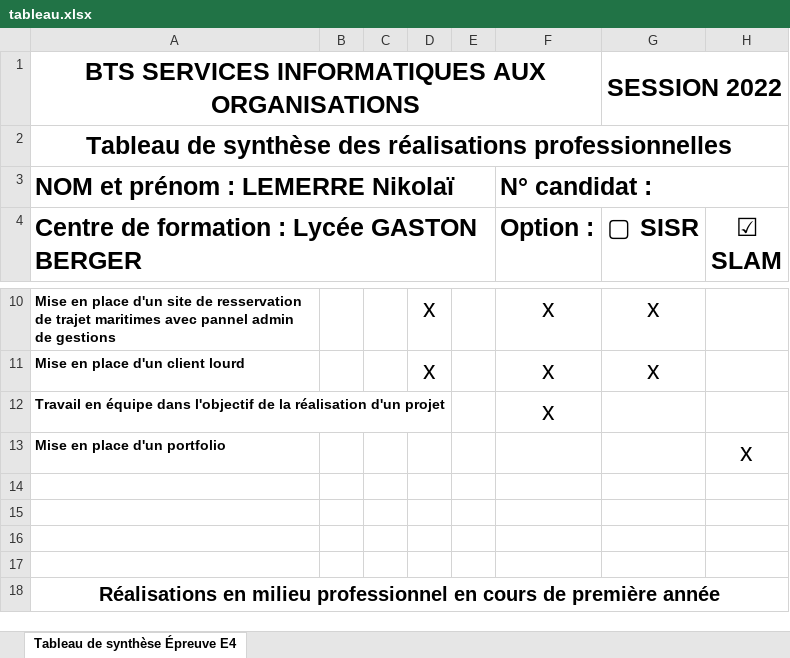
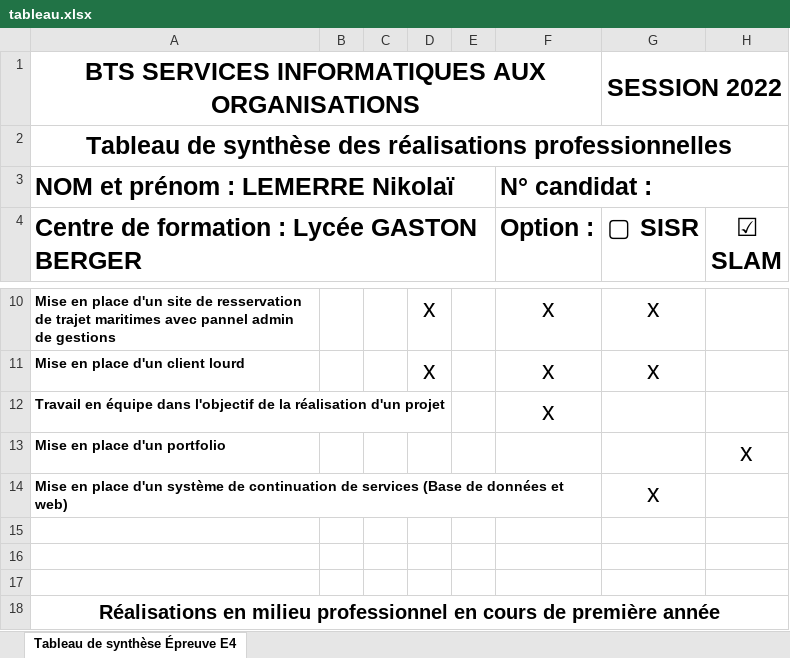
Before and after one commit to Nikoolaii/Nikoolaii-PortfolioV1, an Excel workbook: assets/tableau.xlsx, sheet Tableau de synthèse Épreuve E4, drawn as a sheet; only a part is shown, gaps mark what is left out; values as stored, in another font and other column widths than the file's, no borders; the diff names each change by its address in the sheet, - before the commit and + after, or states it on an @@ line.

```diff
--- a/assets/tableau.xlsx (sheet Tableau de synthèse Épreuve E4)
+++ b/assets/tableau.xlsx (sheet Tableau de synthèse Épreuve E4)
-row 14: (empty)
+row 14: Mise en place d'un système de continuation de services (Base de données et web) |  |  |  |  |  | x
```
Also changed, not shown: 4 other files.
